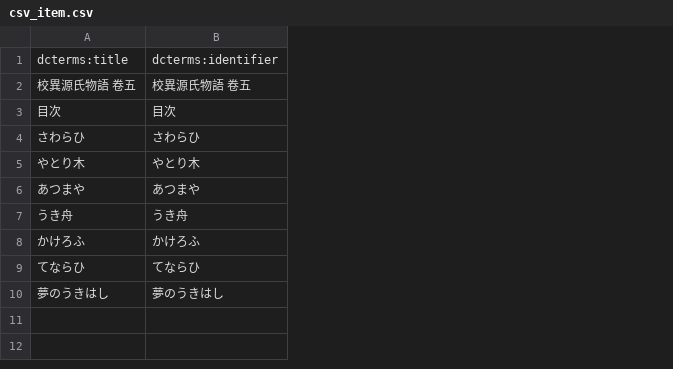
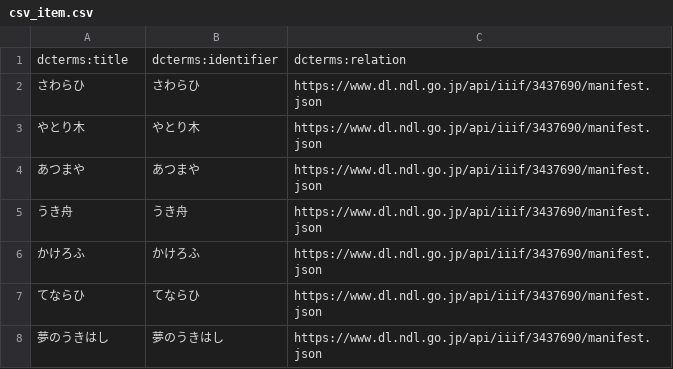
Before and after one commit to nakamura196/genji, a CSV file: scripts/scripto/data/3437690/csv_item.csv, drawn as a sheet; removed rows and columns are numbered as before the commit, all else as after; the diff names each change by its address in the sheet, - before the commit and + after, or states it on an @@ line.

```diff
--- a/scripts/scripto/data/3437690/csv_item.csv
+++ b/scripts/scripto/data/3437690/csv_item.csv
+column C, rows 1-8: dcterms:relation | https://www.dl.ndl.go.jp/api/iiif/3437690/manifest.json | https://www.dl.ndl.go.jp/api/iiif/3437690/manifest.json | https://www.dl.ndl.go.jp/api/iiif/3437690/manifest.json | https://www.dl.ndl.go.jp/api/iiif/3437690/manifest.json | https://www.dl.ndl.go.jp/api/iiif/3437690/manifest.json | https://www.dl.ndl.go.jp/api/iiif/3437690/manifest.json | https://www.dl.ndl.go.jp/api/iiif/3437690/manifest.json
-row 2: 校異源氏物語 卷五 | 校異源氏物語 卷五
-row 3: 目次 | 目次
```
Also changed, not shown: scripts/scripto/data/3437686/csv_item.csv, scripts/scripto/data/3437687/csv_item.csv, 5 other files.
